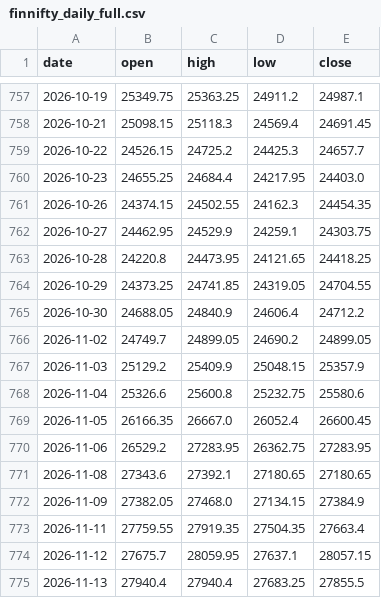
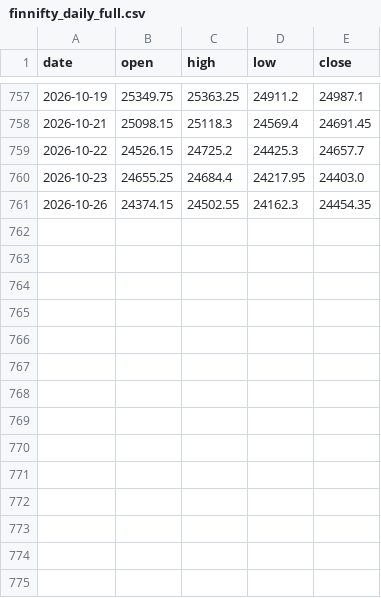
Before and after one commit to raviteja5178/Algo_master, a CSV file: research/data/finnifty_daily_full.csv, drawn as a sheet; only a part is shown, gaps mark what is left out; the diff names each change by its address in the sheet, - before the commit and + after, or states it on an @@ line.

```diff
--- a/research/data/finnifty_daily_full.csv
+++ b/research/data/finnifty_daily_full.csv
-row 762: 2026-10-27 | 24462.95 | 24529.9 | 24259.1 | 24303.75
-row 763: 2026-10-28 | 24220.8 | 24473.95 | 24121.65 | 24418.25
-row 764: 2026-10-29 | 24373.25 | 24741.85 | 24319.05 | 24704.55
-row 765: 2026-10-30 | 24688.05 | 24840.9 | 24606.4 | 24712.2
-row 766: 2026-11-02 | 24749.7 | 24899.05 | 24690.2 | 24899.05
-row 767: 2026-11-03 | 25129.2 | 25409.9 | 25048.15 | 25357.9
-row 768: 2026-11-04 | 25326.6 | 25600.8 | 25232.75 | 25580.6
-row 769: 2026-11-05 | 26166.35 | 26667.0 | 26052.4 | 26600.45
-row 770: 2026-11-06 | 26529.2 | 27283.95 | 26362.75 | 27283.95
-row 771: 2026-11-08 | 27343.6 | 27392.1 | 27180.65 | 27180.65
-row 772: 2026-11-09 | 27382.05 | 27468.0 | 27134.15 | 27384.9
-row 773: 2026-11-11 | 27759.55 | 27919.35 | 27504.35 | 27663.4
-row 774: 2026-11-12 | 27675.7 | 28059.95 | 27637.1 | 28057.15
-row 775: 2026-11-13 | 27940.4 | 27940.4 | 27683.25 | 27855.5
```
Also changed, not shown: research/data/nifty_daily_full.csv, research/data/sensex_daily_full.csv, 23 other files.
